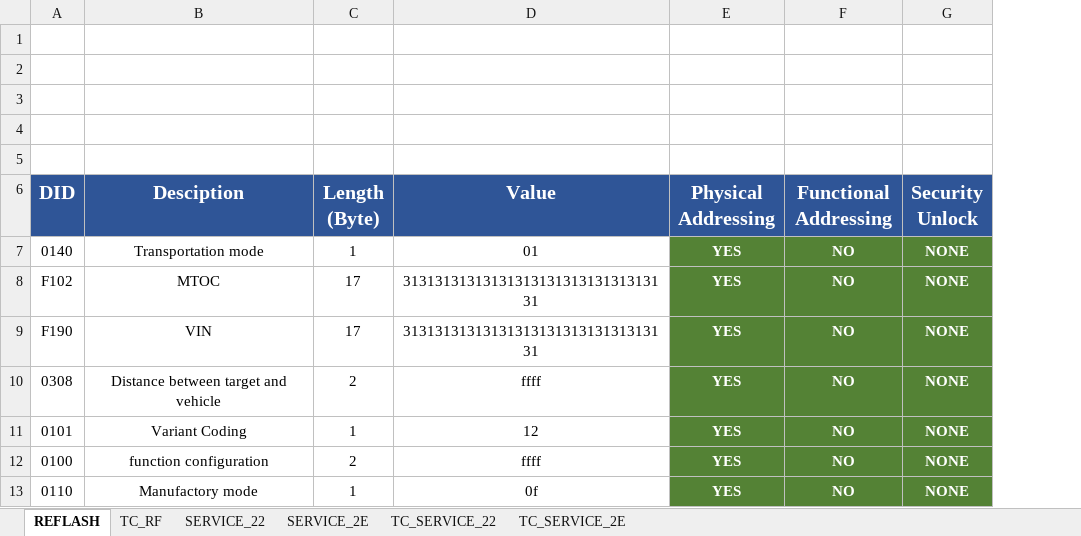
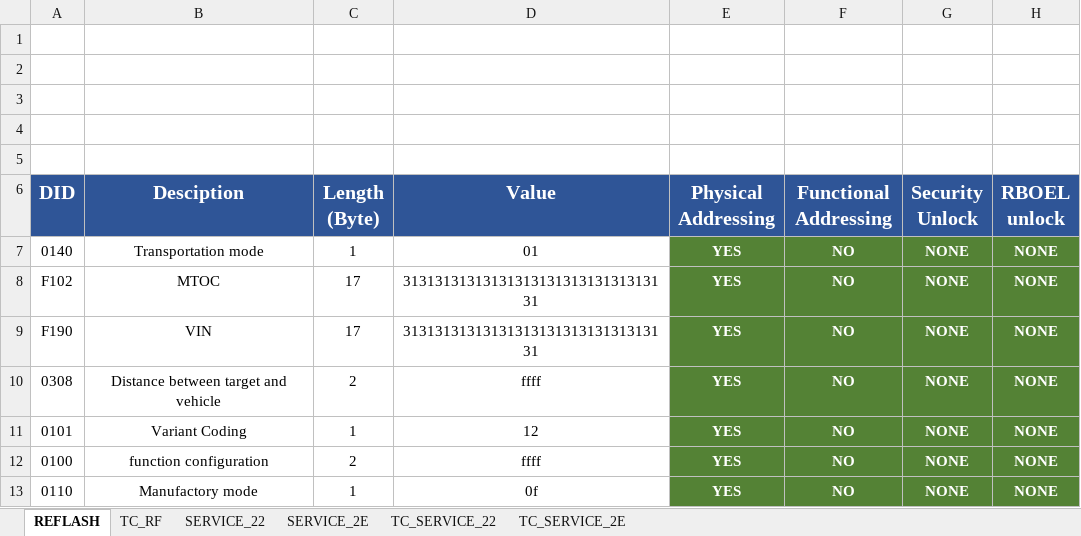
Before and after one commit to HuynhMinhDang08022001/HuynhMinhDang08022001, an Excel workbook: REFLASH tool/DID_Handling_R1.1_GAC_A18Y_BL05_V2.xlsm, sheet REFLASH, drawn as a sheet; values as stored, in another font and other column widths than the file's, no borders; charts and pictures and conditional formats not drawn; the diff names each change by its address in the sheet, - before the commit and + after, or states it on an @@ line.

```diff
--- a/REFLASH tool/DID_Handling_R1.1_GAC_A18Y_BL05_V2.xlsm (sheet REFLASH)
+++ b/REFLASH tool/DID_Handling_R1.1_GAC_A18Y_BL05_V2.xlsm (sheet REFLASH)
+column H (RBOEL unlock), rows 7-13: all NONE
```
Also changed, not shown: sheet TC_RF, sheet TC_SERVICE_2E, sheet SERVICE_2E, charts or pictures, 3 other files.
